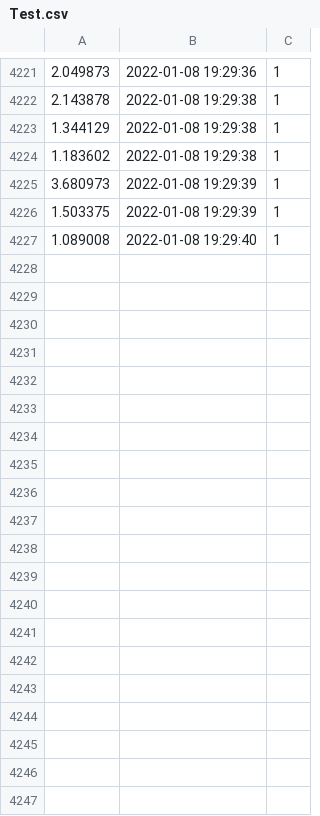
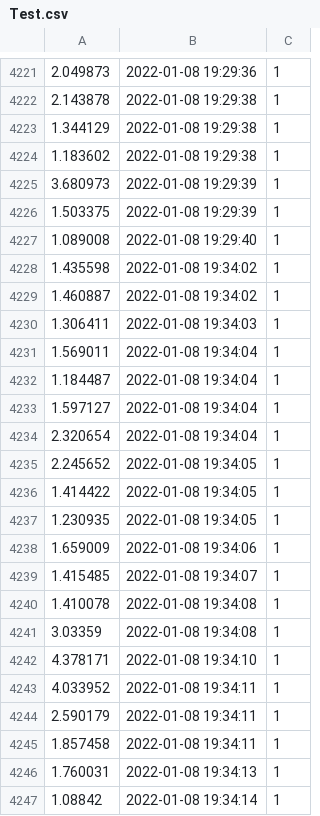
Before and after one commit to ihprojects/HAAR-Cascades, a CSV file: Test.csv, drawn as a sheet; only a part is shown, gaps mark what is left out; the diff covers the shown part only.

```diff
--- a/Test.csv
+++ b/Test.csv
@@ -4227 +4227,21 @@
 1.089008	"2022-01-08 19:29:40"	1
+1.435598	"2022-01-08 19:34:02"	1
+1.460887	"2022-01-08 19:34:02"	1
+1.306411	"2022-01-08 19:34:03"	1
+1.569011	"2022-01-08 19:34:04"	1
+1.184487	"2022-01-08 19:34:04"	1
+1.597127	"2022-01-08 19:34:04"	1
+2.320654	"2022-01-08 19:34:04"	1
+2.245652	"2022-01-08 19:34:05"	1
+1.414422	"2022-01-08 19:34:05"	1
+1.230935	"2022-01-08 19:34:05"	1
+1.659009	"2022-01-08 19:34:06"	1
+1.415485	"2022-01-08 19:34:07"	1
+1.410078	"2022-01-08 19:34:08"	1
+3.03359	"2022-01-08 19:34:08"	1
+4.378171	"2022-01-08 19:34:10"	1
+4.033952	"2022-01-08 19:34:11"	1
+2.590179	"2022-01-08 19:34:11"	1
+1.857458	"2022-01-08 19:34:11"	1
+1.760031	"2022-01-08 19:34:13"	1
+1.08842	"2022-01-08 19:34:14"	1
```
Also changed, not shown: 45 added rows elsewhere in this file, 1 other file.
